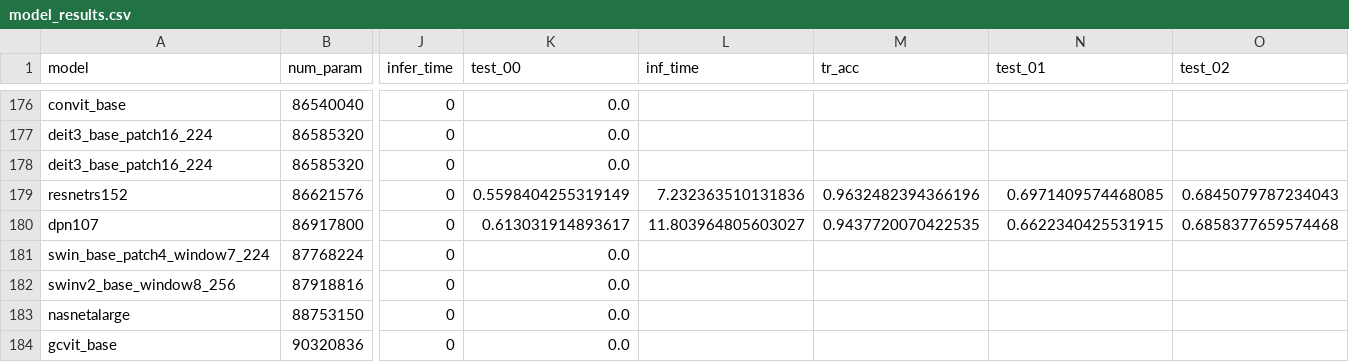
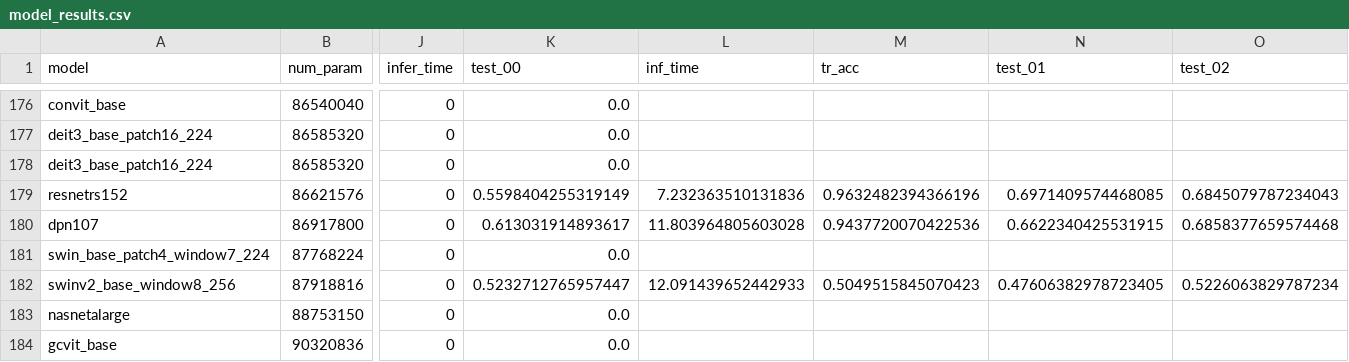
Before and after one commit to raghavian/MIA-Energy, a CSV file: model_results.csv, drawn as a sheet; only a part is shown, gaps mark what is left out; removed rows and columns are numbered as before the commit, all else as after; rows hold the shown columns only; the diff names each change by its address in the sheet, - before the commit and + after, or states it on an @@ line.

Commit message:
Update results

```diff
--- a/model_results.csv
+++ b/model_results.csv
-L180 (inf_time): 11.803964805603027
+L180 (inf_time): 11.803964805603028
-M180 (tr_acc): 0.9437720070422535
+M180 (tr_acc): 0.9437720070422536
-row 182: swinv2_base_window8_256 | 87918816 | 0 | 0.0
+row 182: swinv2_base_window8_256 | 87918816 | 0 | 0.5232712765957447 | 12.091439652442933 | 0.5049515845070423 | 0.47606382978723405 | 0.5226063829787234
```
